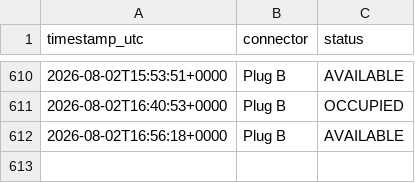
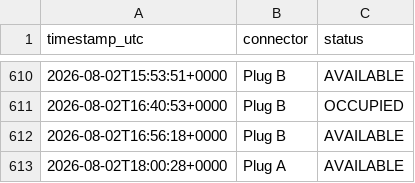
Before and after one commit to LordHob/Cargador-PT-Ovans1, a CSV file: data/history.csv, drawn as a sheet; only a part is shown, gaps mark what is left out; the diff names each change by its address in the sheet, - before the commit and + after, or states it on an @@ line.

```diff
--- a/data/history.csv
+++ b/data/history.csv
+row 613: 2026-08-02T18:00:28+0000 | Plug A | AVAILABLE
```
Also changed, not shown: 1 other file.
